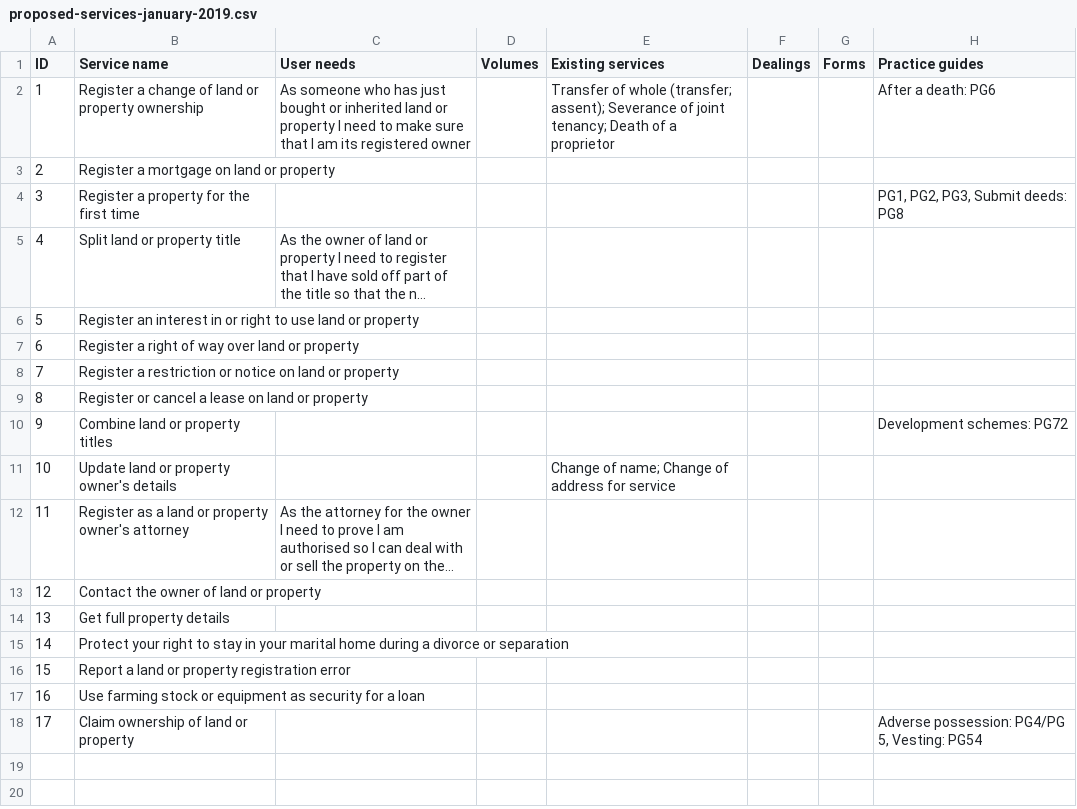
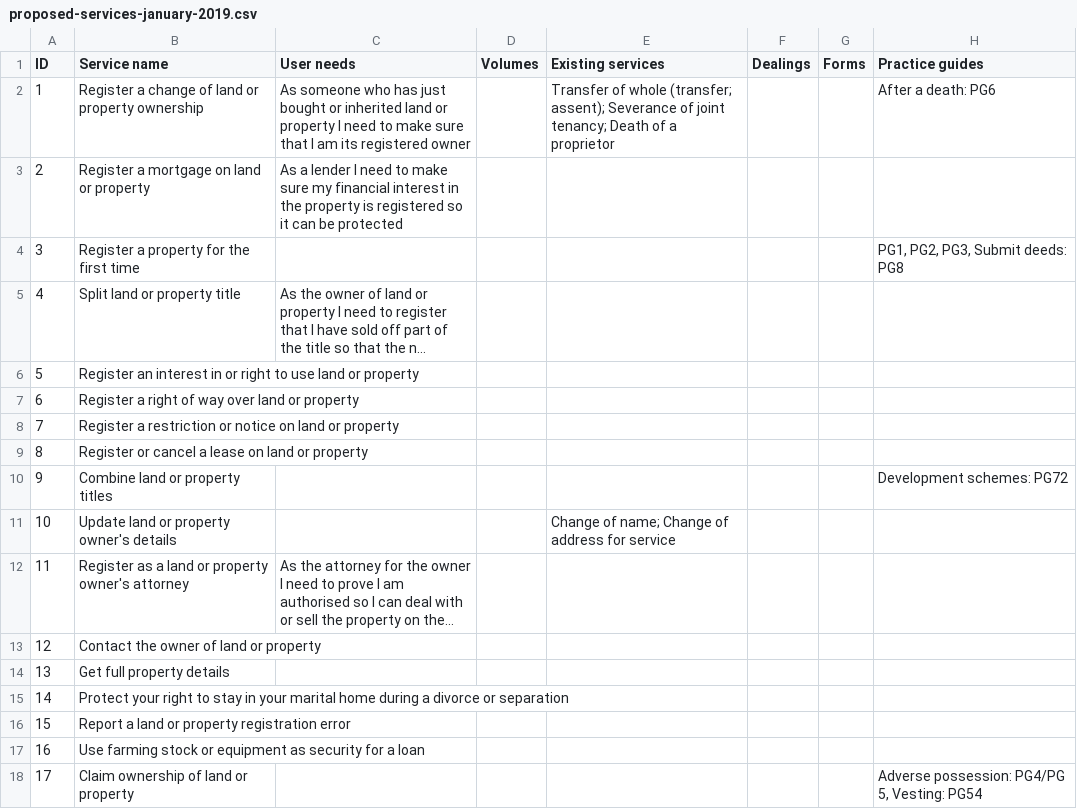
Before and after one commit to sambrierley/hmlr-service-register, a CSV file: proposed-services-january-2019.csv, drawn as a sheet; long unchanged cells end in ….

Commit message:
Update proposed-services-january-2019.csv

```diff
--- a/proposed-services-january-2019.csv
+++ b/proposed-services-january-2019.csv
@@ -2,3 +2,3 @@ ID,Service name,User needs,Volumes,Existing services,Dealings,Forms,Practice gui
 1,Register a change of land or property ownership,As someone who has just bought or inherited land or property I need to make sure that I am its registered owner,,Transfer of whole (transfer; assent); Severance of joint tenancy; Death of a proprietor,,,After a death: PG6
-2,Register a mortgage on land or property,,,,,,
+2,Register a mortgage on land or property,As a lender I need to make sure my financial interest in the property is registered so it can be protected,,,,,
 3,Register a property for the first time,,,,,,"PG1, PG2, PG3, Submit deeds: PG8"
```
